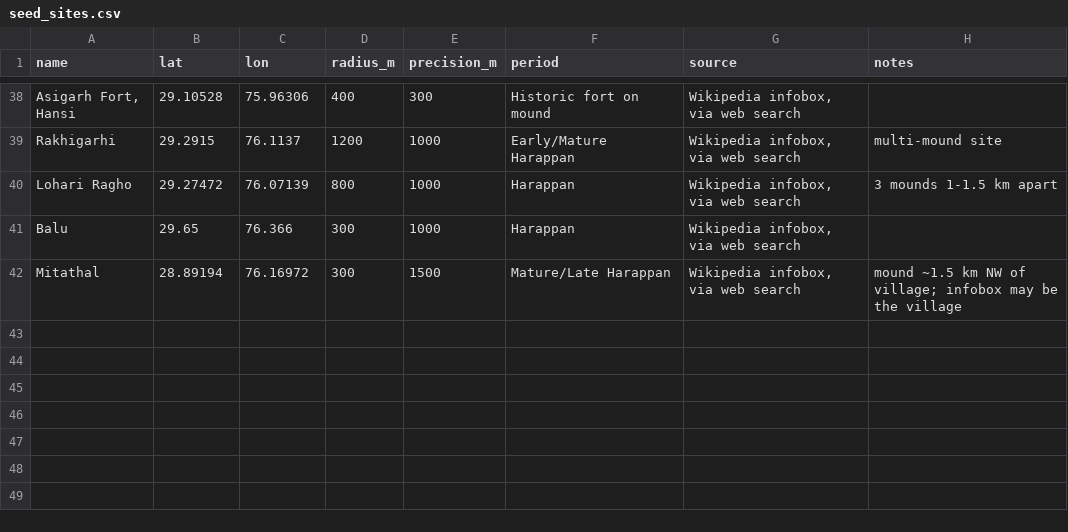
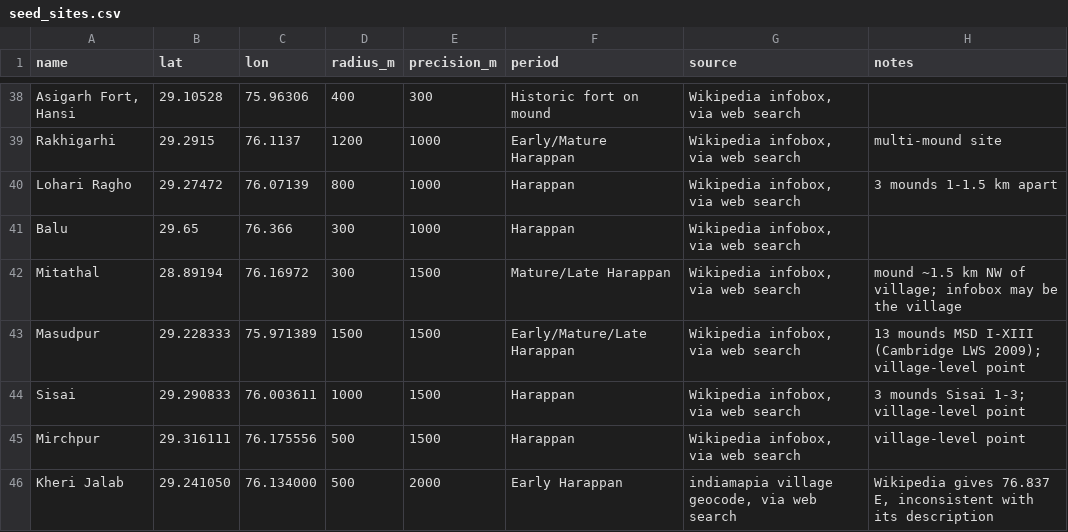
Before and after one commit to Sanyam-Jain1/archaelogical-discoveries, a CSV file: data/known_sites/seed_sites.csv, drawn as a sheet; only a part is shown, gaps mark what is left out; the diff names each change by its address in the sheet, - before the commit and + after, or states it on an @@ line.

```diff
--- a/data/known_sites/seed_sites.csv
+++ b/data/known_sites/seed_sites.csv
+row 43: Masudpur | 29.228333 | 75.971389 | 1500 | 1500 | Early/Mature/Late Harappan | Wikipedia infobox, via web search | 13 mounds MSD I-XIII (Cambridge LWS 2009); village-level point
+row 44: Sisai | 29.290833 | 76.003611 | 1000 | 1500 | Harappan | Wikipedia infobox, via web search | 3 mounds Sisai 1-3; village-level point
+row 45: Mirchpur | 29.316111 | 76.175556 | 500 | 1500 | Harappan | Wikipedia infobox, via web search | village-level point
+row 46: Kheri Jalab | 29.241050 | 76.134000 | 500 | 2000 | Early Harappan | indiamapia village geocode, via web search | Wikipedia gives 76.837 E, inconsistent with its description
```
